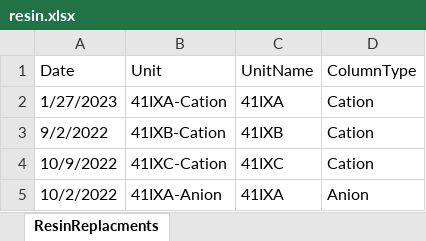
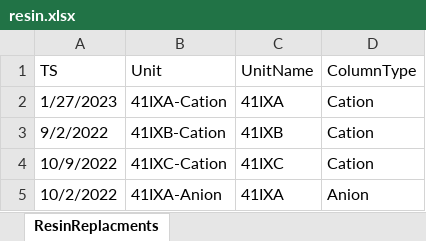
Before and after one commit to ParkerJJordan/IX_Performance_Platform, an Excel workbook: ixp_app/data/raw/resin.xlsx, sheet ResinReplacments, drawn as a sheet; only a part is shown; values as stored, in another font and other column widths than the file's, no borders; the diff names each change by its address in the sheet, - before the commit and + after, or states it on an @@ line.

```diff
--- a/ixp_app/data/raw/resin.xlsx (sheet ResinReplacments)
+++ b/ixp_app/data/raw/resin.xlsx (sheet ResinReplacments)
-A1: Date
+A1: TS
```
Also changed, not shown: ixp_app/static/reference/reference.xlsx, 8 other files.
